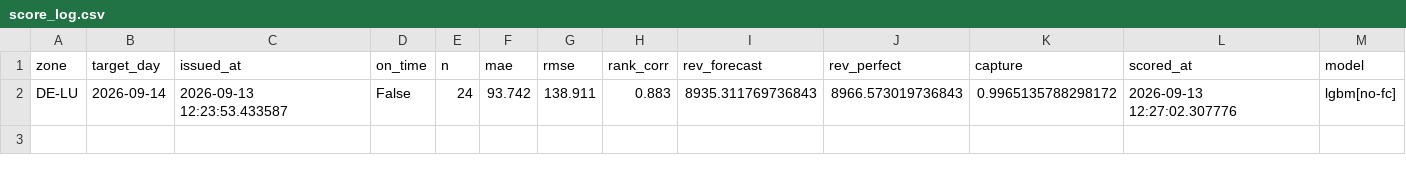
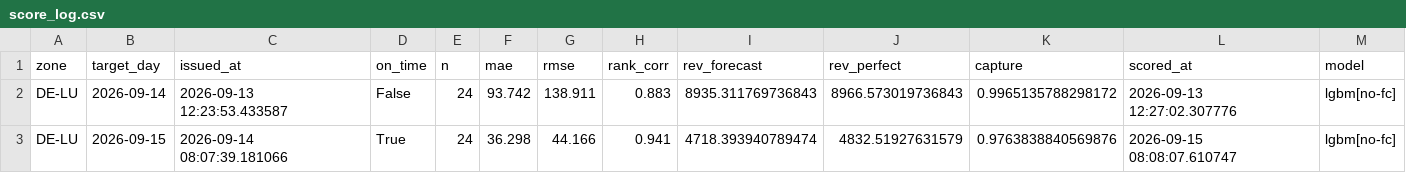
Before and after one commit to dayaheadlab/dayaheadlab.github.io, a CSV file: state/score_log.csv, drawn as a sheet; the diff names each change by its address in the sheet, - before the commit and + after, or states it on an @@ line.

```diff
--- a/state/score_log.csv
+++ b/state/score_log.csv
+row 3: DE-LU | 2026-09-15 | 2026-09-14 08:07:39.181066 | True | 24 | 36.298 | 44.166 | 0.941 | 4718.393940789474 | 4832.51927631579 | 0.9763838840569876 | 2026-09-15 08:08:07.610747 | lgbm[no-fc]
```
Also changed, not shown: state/forecast_log.csv, 2 other files.
